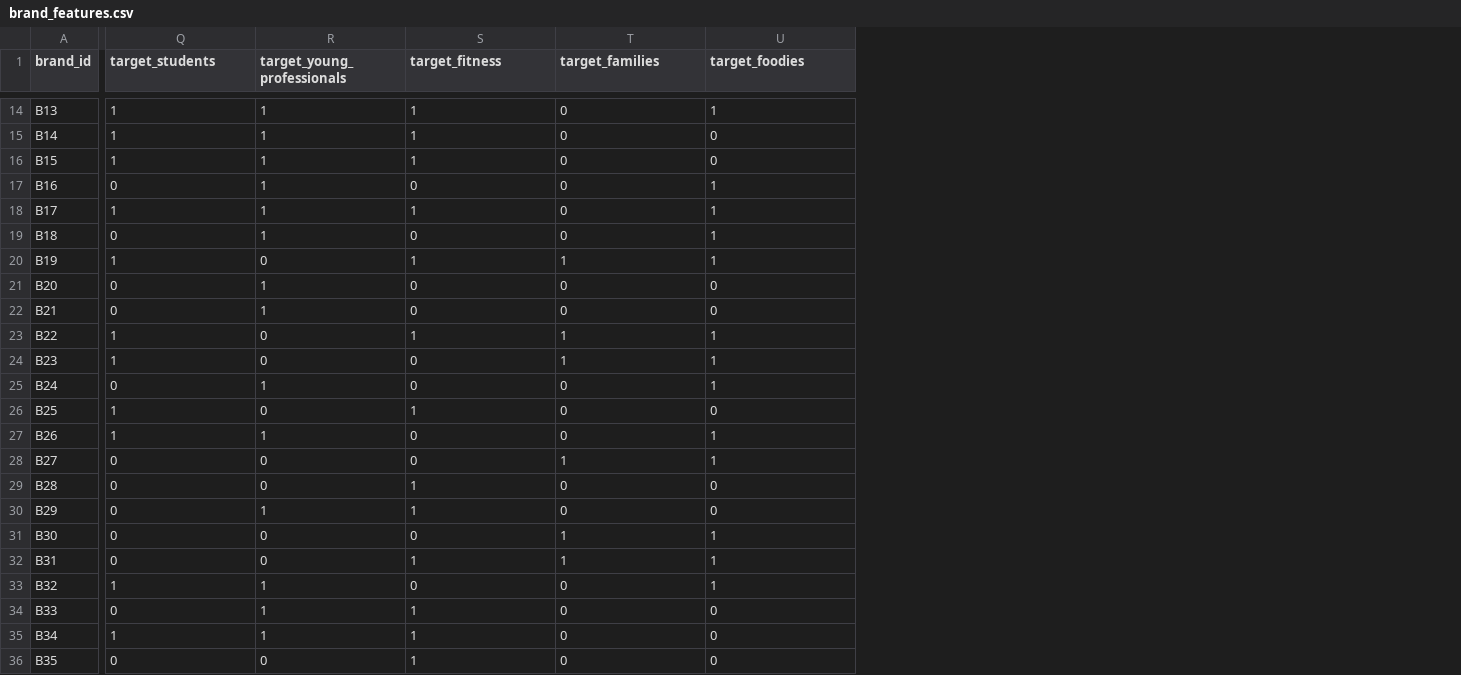
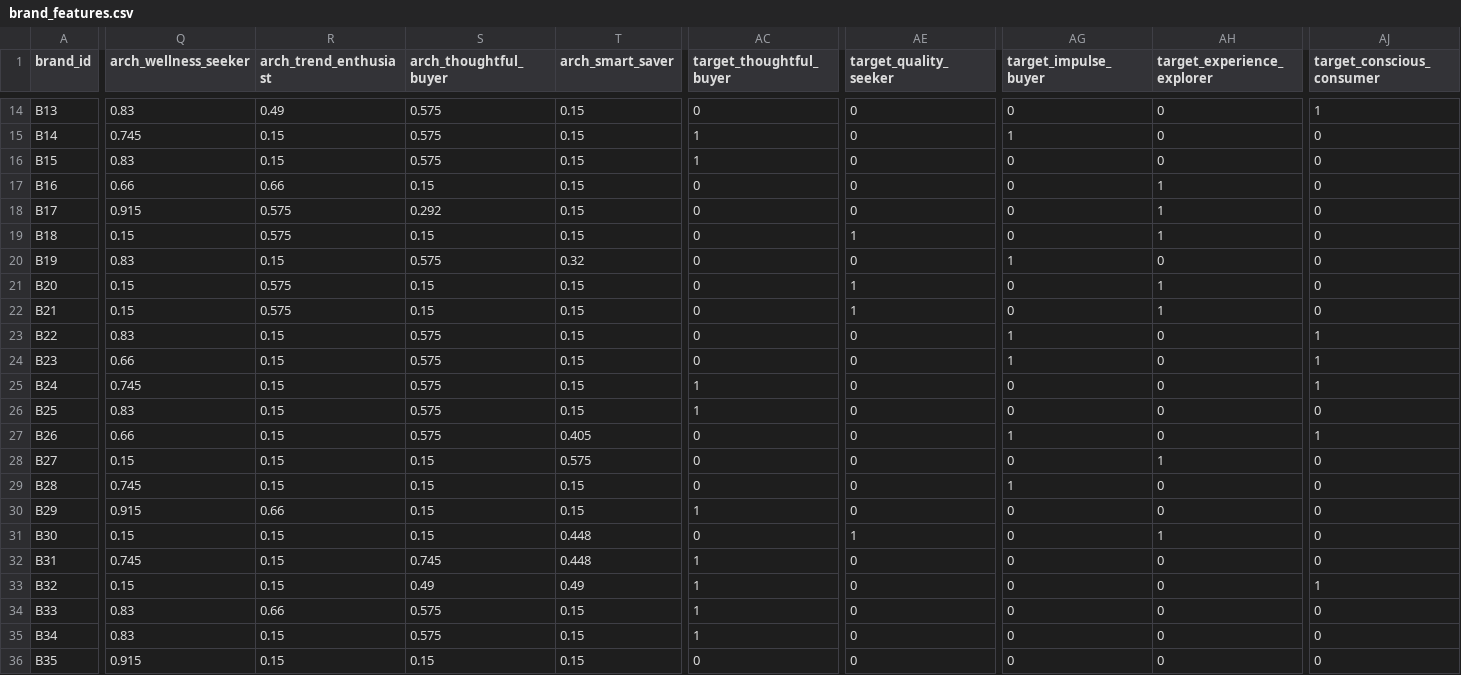
Before and after one commit to Anisiat/eat-hack, a CSV file: brand_features.csv, drawn as a sheet; only a part is shown, gaps mark what is left out; addresses are those after the commit; the diff covers the shown part only; the diff names each change by its address in the sheet, - before the commit and + after, or states it on an @@ line.

```diff
--- a/brand_features.csv
+++ b/brand_features.csv
+column Q (arch_wellness_seeker), rows 14-36: 0.83 | 0.745 | 0.83 | 0.66 | 0.915 | 0.15 | 0.83 | 0.15 | 0.15 | 0.83 | 0.66 | 0.745 | 0.83 | 0.66 | 0.15 | 0.745 | 0.915 | 0.15 | 0.745 | 0.15 | 0.83 | 0.83 | 0.915
+column R (arch_trend_enthusiast), rows 14-36: 0.49 | 0.15 | 0.15 | 0.66 | 0.575 | 0.575 | 0.15 | 0.575 | 0.575 | 0.15 | 0.15 | 0.15 | 0.15 | 0.15 | 0.15 | 0.15 | 0.66 | 0.15 | 0.15 | 0.15 | 0.66 | 0.15 | 0.15
+column S (arch_thoughtful_buyer), rows 14-36: 0.575 | 0.575 | 0.575 | 0.15 | 0.292 | 0.15 | 0.575 | 0.15 | 0.15 | 0.575 | 0.575 | 0.575 | 0.575 | 0.575 | 0.15 | 0.15 | 0.15 | 0.15 | 0.745 | 0.49 | 0.575 | 0.575 | 0.15
+column T (arch_smart_saver), rows 14-36: 0.15 | 0.15 | 0.15 | 0.15 | 0.15 | 0.15 | 0.32 | 0.15 | 0.15 | 0.15 | 0.15 | 0.15 | 0.15 | 0.405 | 0.575 | 0.15 | 0.15 | 0.448 | 0.448 | 0.49 | 0.15 | 0.15 | 0.15
-AC1: target_students
+AC1: target_thoughtful_buyer
-AE1: target_young_professionals
+AE1: target_quality_seeker
-AG1: target_fitness
+AG1: target_impulse_buyer
-AH1: target_families
+AH1: target_experience_explorer
-AJ1: target_foodies
+AJ1: target_conscious_consumer
-AC14 (target_thoughtful_buyer): 1
+AC14 (target_thoughtful_buyer): 0
-AE14:AE18 (target_quality_seeker): 1
+AE14:AE18 (target_quality_seeker): 0
-AG14 (target_impulse_buyer): 1
+AG14 (target_impulse_buyer): 0
-AG16 (target_impulse_buyer): 1
+AG16 (target_impulse_buyer): 0
-AH17:AH19 (target_experience_explorer): 0
+AH17:AH19 (target_experience_explorer): 1
-AJ17:AJ20 (target_conscious_consumer): 1
+AJ17:AJ20 (target_conscious_consumer): 0
-AC18 (target_thoughtful_buyer): 1
+AC18 (target_thoughtful_buyer): 0
-AG18 (target_impulse_buyer): 1
+AG18 (target_impulse_buyer): 0
-AC20 (target_thoughtful_buyer): 1
+AC20 (target_thoughtful_buyer): 0
-AH20 (target_experience_explorer): 1
+AH20 (target_experience_explorer): 0
-AH21:AH22 (target_experience_explorer): 0
+AH21:AH22 (target_experience_explorer): 1
-AC23:AC24 (target_thoughtful_buyer): 1
+AC23:AC24 (target_thoughtful_buyer): 0
-AH23:AH24 (target_experience_explorer): 1
+AH23:AH24 (target_experience_explorer): 0
-AG24 (target_impulse_buyer): 0
+AG24 (target_impulse_buyer): 1
-AC25 (target_thoughtful_buyer): 0
+AC25 (target_thoughtful_buyer): 1
-AE25 (target_quality_seeker): 1
+AE25 (target_quality_seeker): 0
-AG26 (target_impulse_buyer): 1
+AG26 (target_impulse_buyer): 0
-AC27 (target_thoughtful_buyer): 1
+AC27 (target_thoughtful_buyer): 0
-AE27 (target_quality_seeker): 1
+AE27 (target_quality_seeker): 0
-AG27 (target_impulse_buyer): 0
+AG27 (target_impulse_buyer): 1
-AJ28 (target_conscious_consumer): 1
+AJ28 (target_conscious_consumer): 0
-AC30 (target_thoughtful_buyer): 0
+AC30 (target_thoughtful_buyer): 1
-AE30 (target_quality_seeker): 1
+AE30 (target_quality_seeker): 0
-AG30 (target_impulse_buyer): 1
+AG30 (target_impulse_buyer): 0
-AE31 (target_quality_seeker): 0
+AE31 (target_quality_seeker): 1
-AJ31:AJ32 (target_conscious_consumer): 1
+AJ31:AJ32 (target_conscious_consumer): 0
-AC32 (target_thoughtful_buyer): 0
+AC32 (target_thoughtful_buyer): 1
-AG32 (target_impulse_buyer): 1
+AG32 (target_impulse_buyer): 0
-AH32 (target_experience_explorer): 1
+AH32 (target_experience_explorer): 0
-AE33:AE35 (target_quality_seeker): 1
+AE33:AE35 (target_quality_seeker): 0
-AC34 (target_thoughtful_buyer): 0
+AC34 (target_thoughtful_buyer): 1
-AG34:AG36 (target_impulse_buyer): 1
+AG34:AG36 (target_impulse_buyer): 0
```
Also changed, not shown: 11 added columns and 66 edited cells elsewhere in this file, brand_products.csv, event_types.csv, 33 other files.
